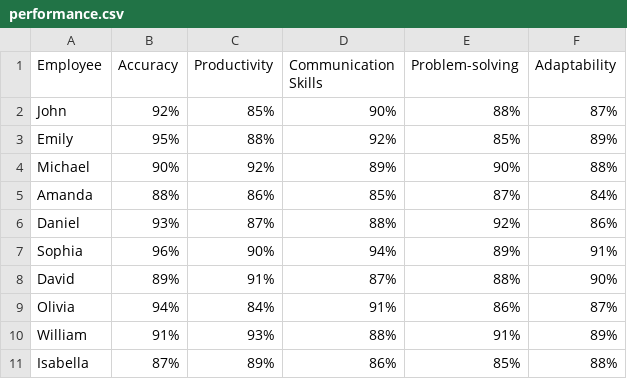
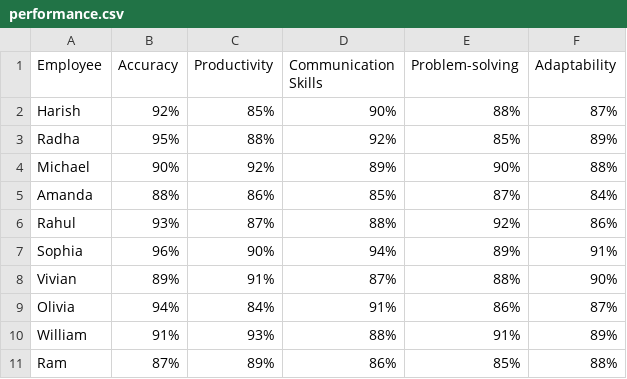
Before and after one commit to debjeetdas0201/Focus_ai, a CSV file: docs/manager/performance.csv, drawn as a sheet.

Commit message:
ADD:Code with FAQ-basis-persona and added data points

```diff
--- a/docs/manager/performance.csv
+++ b/docs/manager/performance.csv
@@ -1,11 +1,11 @@
 Employee,Accuracy,Productivity,Communication Skills,Problem-solving,Adaptability
-John,92%,85%,90%,88%,87%
-Emily,95%,88%,92%,85%,89%
+Harish,92%,85%,90%,88%,87%
+Radha,95%,88%,92%,85%,89%
 Michael,90%,92%,89%,90%,88%
 Amanda,88%,86%,85%,87%,84%
-Daniel,93%,87%,88%,92%,86%
+Rahul,93%,87%,88%,92%,86%
 Sophia,96%,90%,94%,89%,91%
-David,89%,91%,87%,88%,90%
+Vivian,89%,91%,87%,88%,90%
 Olivia,94%,84%,91%,86%,87%
 William,91%,93%,88%,91%,89%
-Isabella,87%,89%,86%,85%,88%
+Ram,87%,89%,86%,85%,88%
```
Also changed, not shown: 4 other files.
